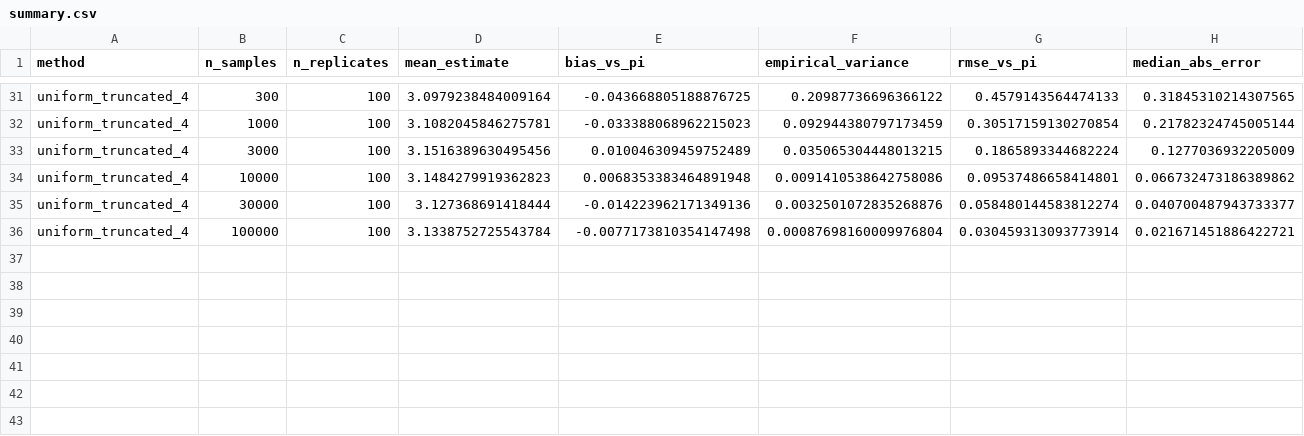
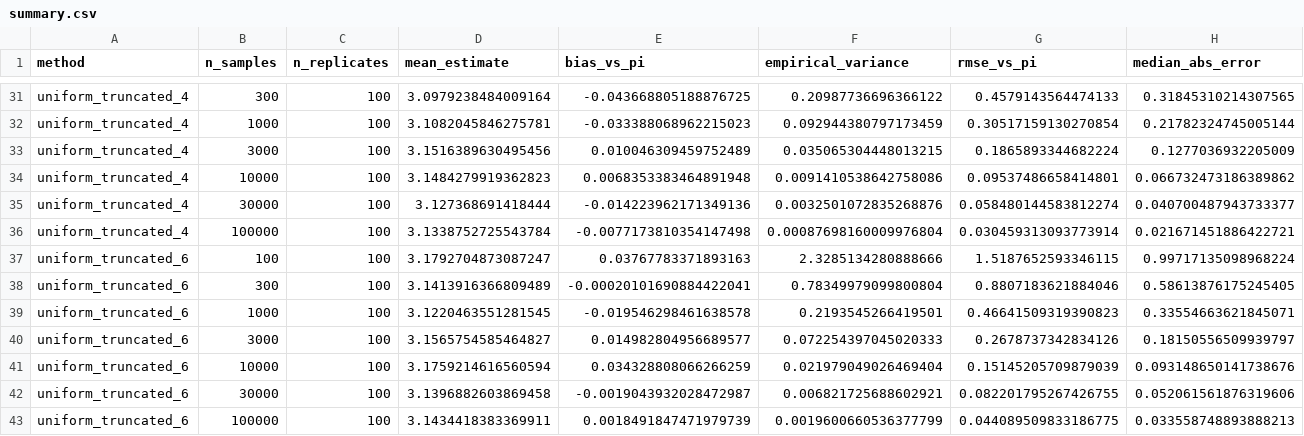
Before and after one commit to mnfe2o4/monte-carlo, a CSV file: results/summary/summary.csv, drawn as a sheet; only a part is shown, gaps mark what is left out; rows hold the shown columns only; the diff names each change by its address in the sheet, - before the commit and + after, or states it on an @@ line.

Commit message:
feat: add report visualizations and uniform truncation comparison
- Add target heatmap, 3D surface, and importance-weight heatmaps
- Run uniform sampling on [-6, 6]^2 and update raw data and summaries
- Compare estimates, RMSE, fitted slopes, and truncation bias for bounds 4 and 6
- Include plotting scripts and generated figures

```diff
--- a/results/summary/summary.csv
+++ b/results/summary/summary.csv
+row 37: uniform_truncated_6 | 100 | 100 | 3.1792704873087247 | 0.03767783371893163 | 2.3285134280888666 | 1.5187652593346115 | 0.99717135098968224
+row 38: uniform_truncated_6 | 300 | 100 | 3.1413916366809489 | -0.00020101690884422041 | 0.78349979099800804 | 0.8807183621884046 | 0.58613876175245405
+row 39: uniform_truncated_6 | 1000 | 100 | 3.1220463551281545 | -0.019546298461638578 | 0.2193545266419501 | 0.46641509319390823 | 0.33554663621845071
+row 40: uniform_truncated_6 | 3000 | 100 | 3.1565754585464827 | 0.014982804956689577 | 0.072254397045020333 | 0.2678737342834126 | 0.18150556509939797
+row 41: uniform_truncated_6 | 10000 | 100 | 3.1759214616560594 | 0.034328808066266259 | 0.021979049026469404 | 0.15145205709879039 | 0.093148650141738676
+row 42: uniform_truncated_6 | 30000 | 100 | 3.1396882603869458 | -0.0019043932028472987 | 0.006821725688602921 | 0.082201795267426755 | 0.052061561876319606
+row 43: uniform_truncated_6 | 100000 | 100 | 3.1434418383369911 | 0.0018491847471979739 | 0.0019600660536377799 | 0.044089509833186775 | 0.033558748893888213
```
Also changed, not shown: 14 other files.
